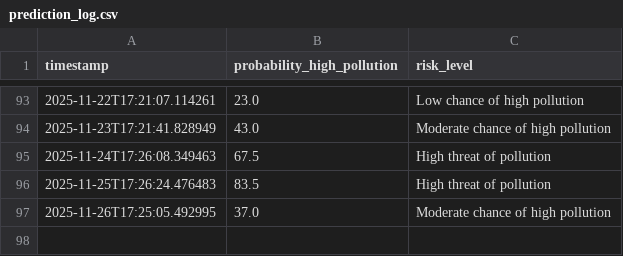
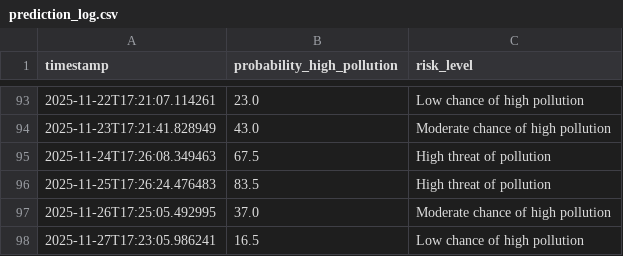
Before and after one commit to kszajner/GDAIR, a CSV file: prediction_log.csv, drawn as a sheet; only a part is shown, gaps mark what is left out; the diff names each change by its address in the sheet, - before the commit and + after, or states it on an @@ line.

```diff
--- a/prediction_log.csv
+++ b/prediction_log.csv
+row 98: 2025-11-27T17:23:05.986241 | 16.5 | Low chance of high pollution
```
